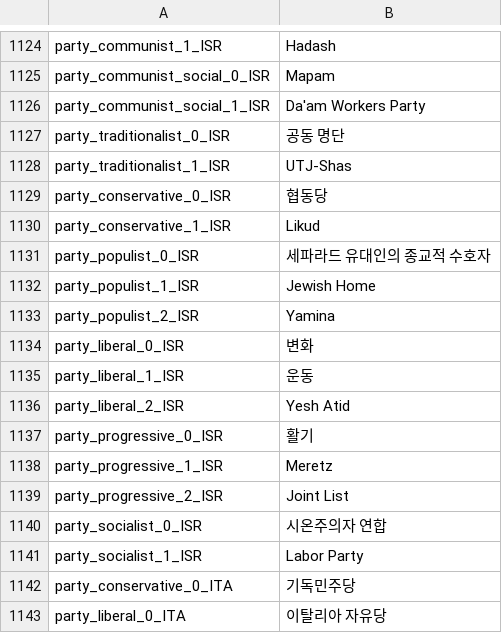
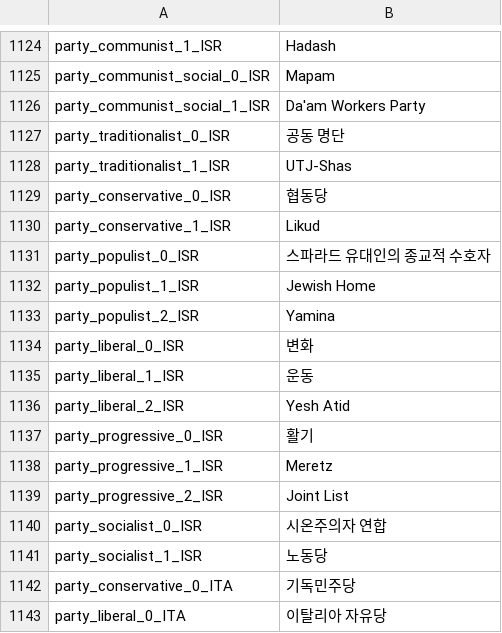
Before and after one commit to kimjeon-il/Victoria-2-CWE-KOR, a CSV file: nwo_parties.csv, drawn as a sheet; only a part is shown, gaps mark what is left out.

Commit message:
Update nwo_parties.csv

```diff
--- a/nwo_parties.csv
+++ b/nwo_parties.csv
@@ -1130,3 +1130,3 @@ party_conservative_0_ISR;협동당;;;;;;;;;;;;;
 party_conservative_1_ISR;Likud;;;;;;;;;;;;;
-party_populist_0_ISR;세파라드 유대인의 종교적 수호자;;;;;;;;;;;;;
+party_populist_0_ISR;스파라드 유대인의 종교적 수호자;;;;;;;;;;;;;
 party_populist_1_ISR;Jewish Home;;;;;;;;;;;;;
@@ -1140,3 +1140,3 @@ party_progressive_2_ISR;Joint List;;;;;;;;;;;;;
 party_socialist_0_ISR;시온주의자 연합;;;;;;;;;;;;;
-party_socialist_1_ISR;Labor Party;;;;;;;;;;;;;
+party_socialist_1_ISR;노동당;;;;;;;;;;;;;
 party_conservative_0_ITA;기독민주당;;;;;;;;;;;;;
```
